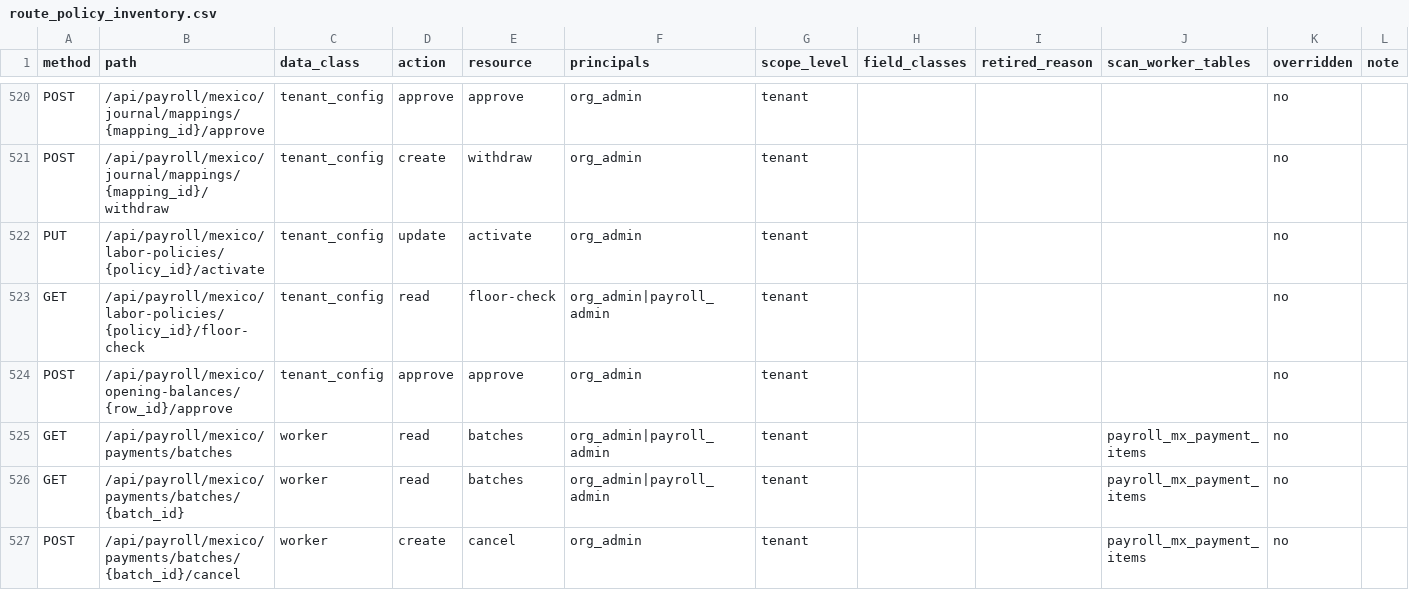
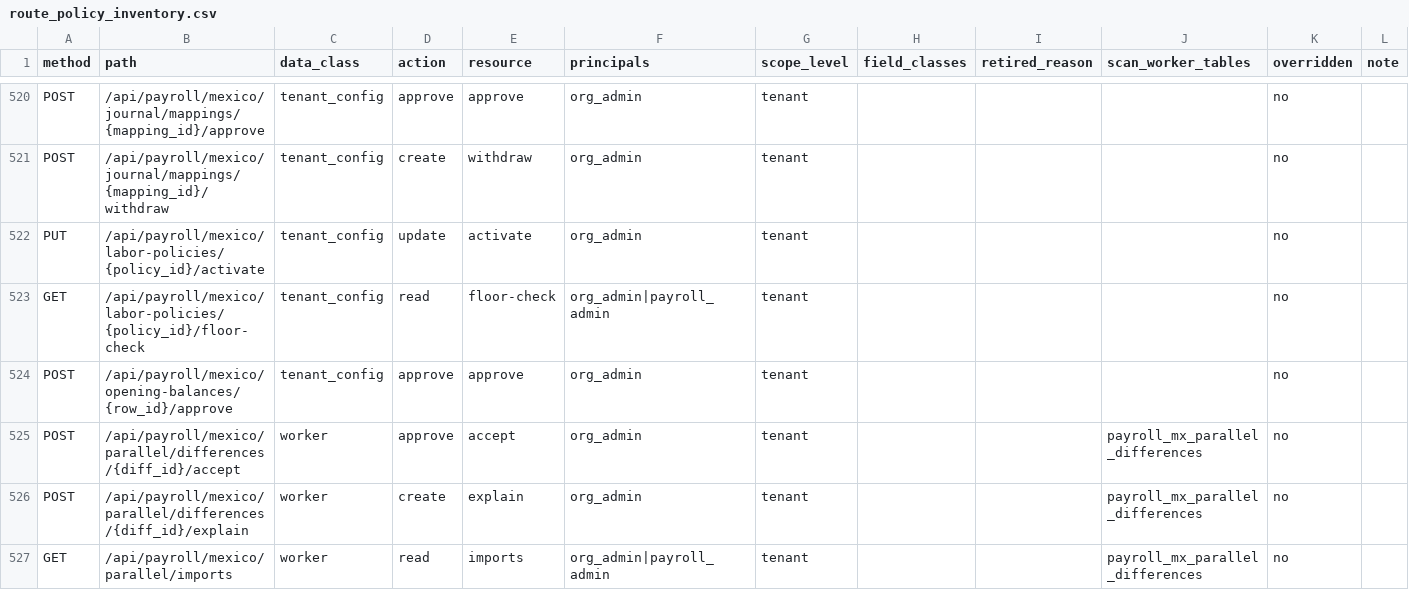
Before and after one commit to ZoikoGroup/zoiko-payroll-platform, a CSV file: docs/privacy/route_policy_inventory.csv, drawn as a sheet; only a part is shown, gaps mark what is left out; the shorter side is filled out with more unchanged rows; the diff covers the shown part only.

```diff
--- a/docs/privacy/route_policy_inventory.csv
+++ b/docs/privacy/route_policy_inventory.csv
@@ -524 +524,4 @@ GET,/api/payroll/mexico/labor-policies/{policy_id}/floor-check,tenant_config,rea
 POST,/api/payroll/mexico/opening-balances/{row_id}/approve,tenant_config,approve,approve,org_admin,tenant,,,,no,
+POST,/api/payroll/mexico/parallel/differences/{diff_id}/accept,worker,approve,accept,org_admin,tenant,,,payroll_mx_parallel_differences,no,
+POST,/api/payroll/mexico/parallel/differences/{diff_id}/explain,worker,create,explain,org_admin,tenant,,,payroll_mx_parallel_differences,no,
+GET,/api/payroll/mexico/parallel/imports,worker,read,imports,org_admin|payroll_admin,tenant,,,payroll_mx_parallel_differences,no,
```
Also changed, not shown: 3 added rows and 1 edited cell elsewhere in this file, 34 other files.
